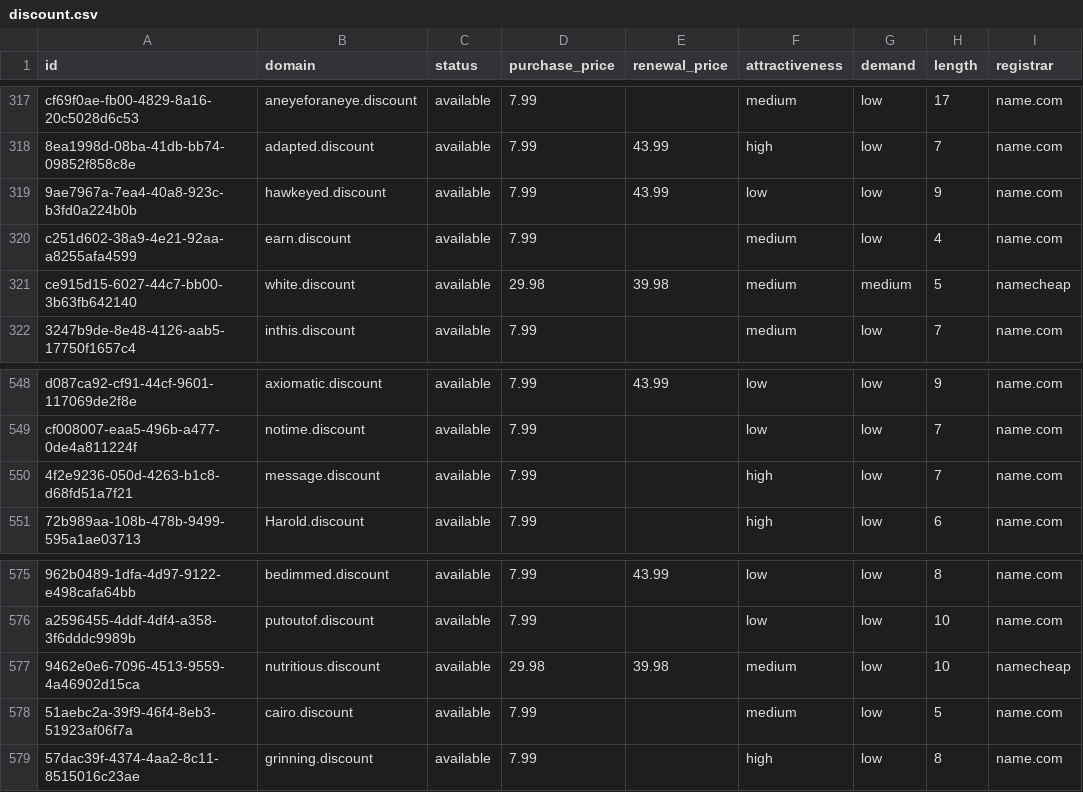
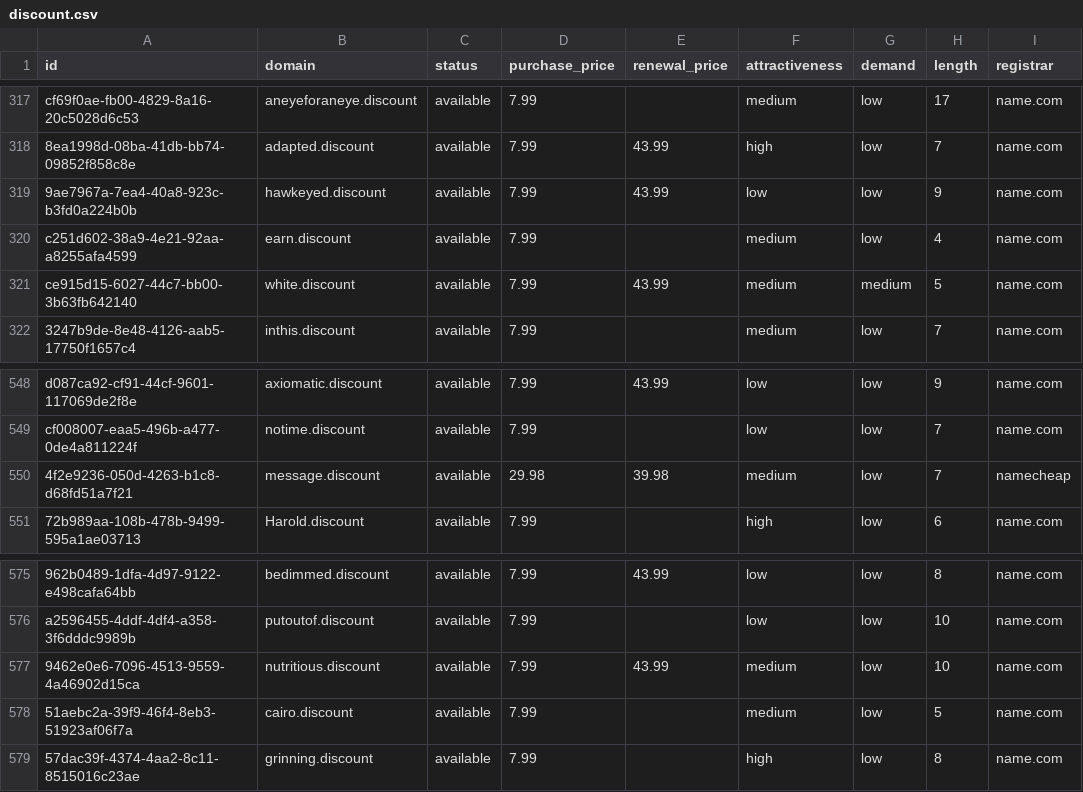
Before and after one commit to UniqueDomains/discount-oneword-domains, a CSV file: discount.csv, drawn as a sheet; only a part is shown, gaps mark what is left out; the diff names each change by its address in the sheet, - before the commit and + after, or states it on an @@ line.

Commit message:
Domains update

```diff
--- a/discount.csv
+++ b/discount.csv
-D321 (purchase_price): 29.98
+D321 (purchase_price): 7.99
-E321 (renewal_price): 39.98
+E321 (renewal_price): 43.99
-I321 (registrar): namecheap
+I321 (registrar): name.com
-D550 (purchase_price): 7.99
+D550 (purchase_price): 29.98
-E550 (renewal_price): (empty)
+E550 (renewal_price): 39.98
-F550 (attractiveness): high
+F550 (attractiveness): medium
-I550 (registrar): name.com
+I550 (registrar): namecheap
-D577 (purchase_price): 29.98
+D577 (purchase_price): 7.99
-E577 (renewal_price): 39.98
+E577 (renewal_price): 43.99
-I577 (registrar): namecheap
+I577 (registrar): name.com
```
Also changed, not shown: 4 other files.
